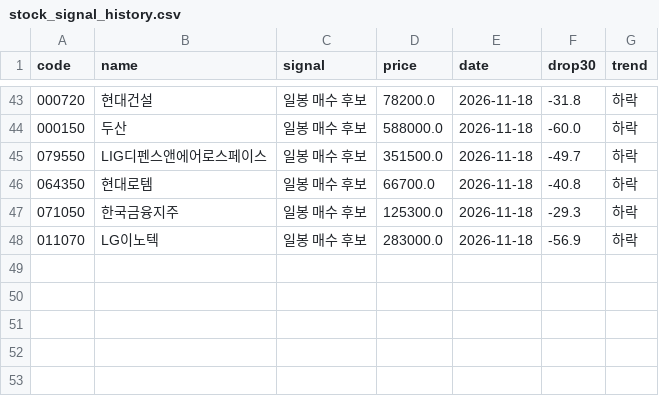
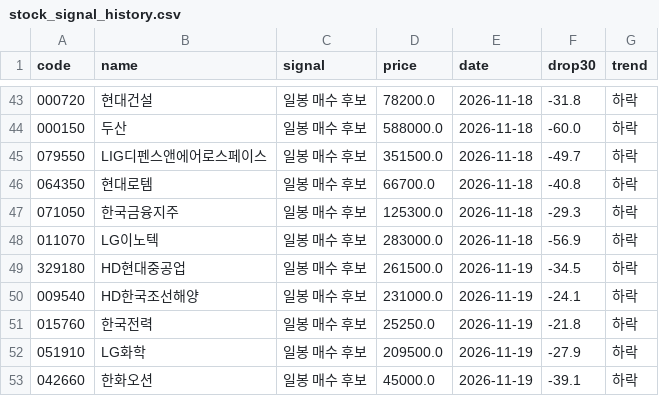
Before and after one commit to kimsj6514/fear-rsi-stock, a CSV file: stock_signal_history.csv, drawn as a sheet; only a part is shown, gaps mark what is left out.

```diff
--- a/stock_signal_history.csv
+++ b/stock_signal_history.csv
@@ -48 +48,6 @@
 011070,LG이노텍,일봉 매수 후보,283000.0,2026-11-18,-56.9,하락
+329180,HD현대중공업,일봉 매수 후보,261500.0,2026-11-19,-34.5,하락
+009540,HD한국조선해양,일봉 매수 후보,231000.0,2026-11-19,-24.1,하락
+015760,한국전력,일봉 매수 후보,25250.0,2026-11-19,-21.8,하락
+051910,LG화학,일봉 매수 후보,209500.0,2026-11-19,-27.9,하락
+042660,한화오션,일봉 매수 후보,45000.0,2026-11-19,-39.1,하락
```
Also changed, not shown: 1 other file.
